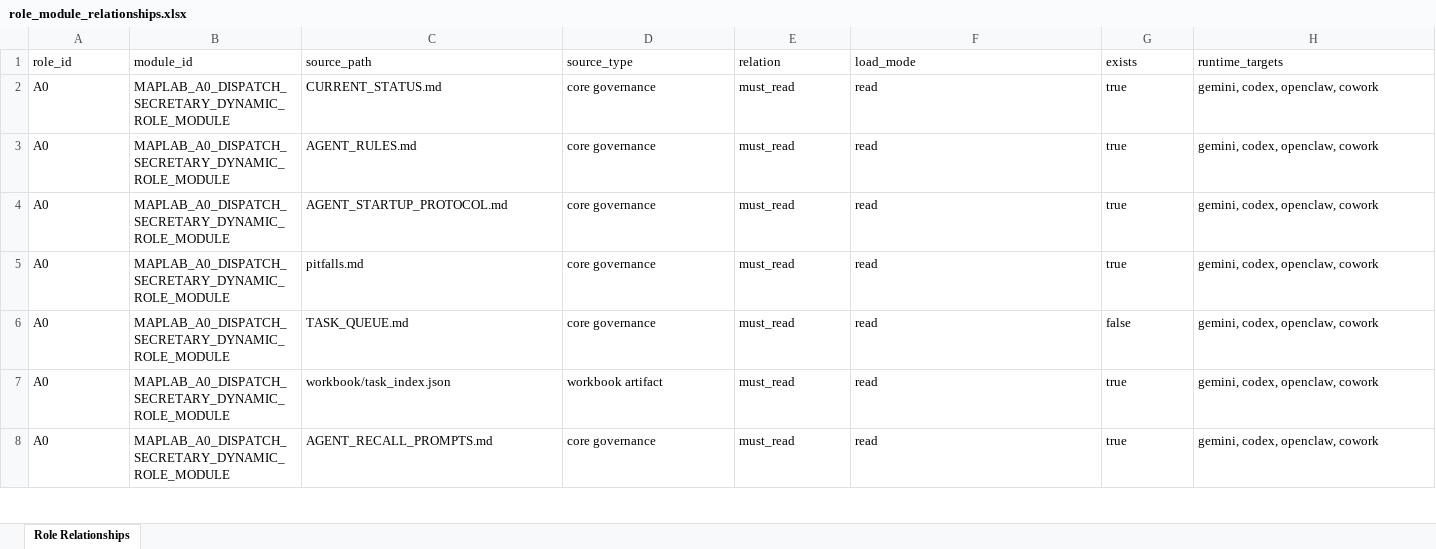
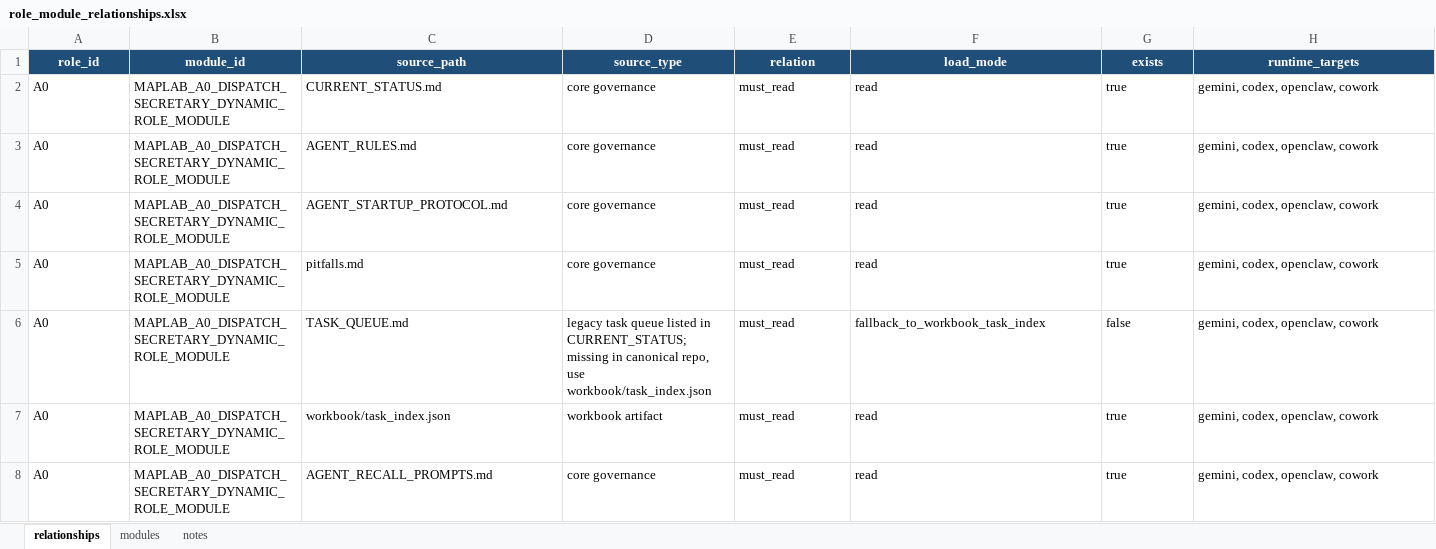
Before and after one commit to page1010/maplab-ai-handbook, an Excel workbook: workbook/task_modules/role_module_relationships.xlsx, sheet relationships, drawn as a sheet; only a part is shown; values as stored, in another font and other column widths than the file's, no borders; the diff covers the shown part only; the diff names each change by its address in the sheet, - before the commit and + after, or states it on an @@ line.

```diff
--- a/workbook/task_modules/role_module_relationships.xlsx (sheet relationships)
+++ b/workbook/task_modules/role_module_relationships.xlsx (sheet relationships)
-sheet tab: Role Relationships
+sheet tab: relationships
+sheet tab: modules
+sheet tab: notes
@@ A1:H1 fill: none → #1F4E79, bold: off → on, text colour: black → #FFFFFF, alignment: left → center @@
-D6 (source_type): core governance
+D6 (source_type): legacy task queue listed in CURRENT_STATUS; missing in canonical repo, use workbook/task_index.json
-F6 (load_mode): read
+F6 (load_mode): fallback_to_workbook_task_index
```
Also changed, not shown: 18 edited cells and cell formats elsewhere in this sheet, 27 other files.
